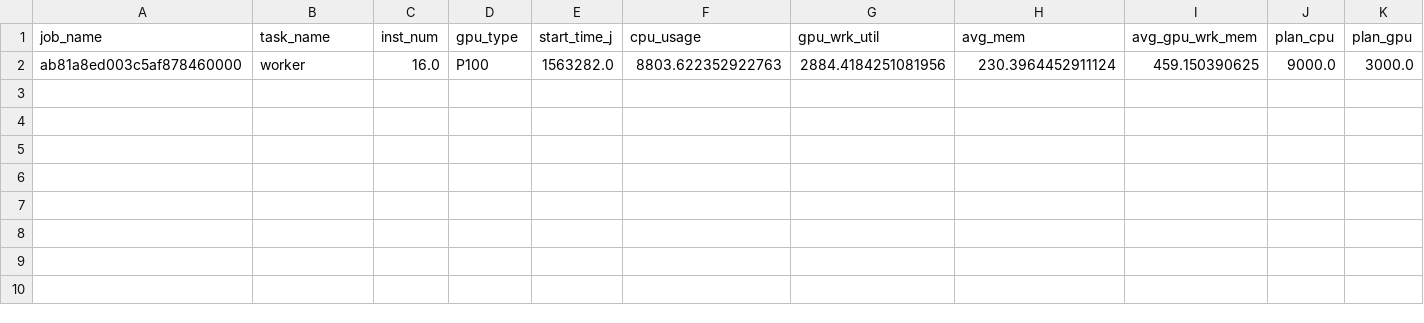
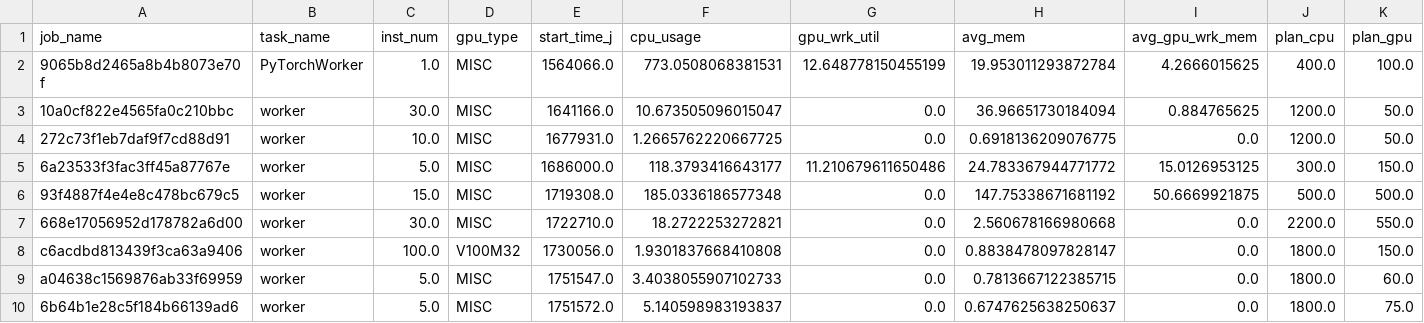
Before and after one commit to chenhailiang15/HyperWeave, a CSV file: dataset/exp_data/sim_ali_trace_job_info_sub.csv, drawn as a sheet; only a part is shown; removed rows and columns are numbered as before the commit, all else as after; rows hold the shown columns only; the diff names each change by its address in the sheet, - before the commit and + after, or states it on an @@ line.

```diff
--- a/dataset/exp_data/sim_ali_trace_job_info_sub.csv
+++ b/dataset/exp_data/sim_ali_trace_job_info_sub.csv
-row 2: ab81a8ed003c5af878460000 | worker | 16.0 | P100 | 1563282.0 | 8803.622352922763 | 2884.4184251081956 | 230.3964452911124 | 459.150390625 | 9000.0 | 3000.0
+row 2: 9065b8d2465a8b4b8073e70f | PyTorchWorker | 1.0 | MISC | 1564066.0 | 773.0508068381531 | 12.648778150455199 | 19.953011293872784 | 4.2666015625 | 400.0 | 100.0
+row 3: 10a0cf822e4565fa0c210bbc | worker | 30.0 | MISC | 1641166.0 | 10.673505096015047 | 0.0 | 36.96651730184094 | 0.884765625 | 1200.0 | 50.0
+row 4: 272c73f1eb7daf9f7cd88d91 | worker | 10.0 | MISC | 1677931.0 | 1.2665762220667725 | 0.0 | 0.6918136209076775 | 0.0 | 1200.0 | 50.0
+row 5: 6a23533f3fac3ff45a87767e | worker | 5.0 | MISC | 1686000.0 | 118.3793416643177 | 11.210679611650486 | 24.783367944771772 | 15.0126953125 | 300.0 | 150.0
+row 6: 93f4887f4e4e8c478bc679c5 | worker | 15.0 | MISC | 1719308.0 | 185.0336186577348 | 0.0 | 147.75338671681192 | 50.6669921875 | 500.0 | 500.0
+row 7: 668e17056952d178782a6d00 | worker | 30.0 | MISC | 1722710.0 | 18.2722253272821 | 0.0 | 2.560678166980668 | 0.0 | 2200.0 | 550.0
+row 8: c6acdbd813439f3ca63a9406 | worker | 100.0 | V100M32 | 1730056.0 | 1.9301837668410808 | 0.0 | 0.8838478097828147 | 0.0 | 1800.0 | 150.0
+row 9: a04638c1569876ab33f69959 | worker | 5.0 | MISC | 1751547.0 | 3.4038055907102733 | 0.0 | 0.7813667122385715 | 0.0 | 1800.0 | 60.0
+row 10: 6b64b1e28c5f184b66139ad6 | worker | 5.0 | MISC | 1751572.0 | 5.140598983193837 | 0.0 | 0.6747625638250637 | 0.0 | 1800.0 | 75.0
```
Also changed, not shown: 10 other files.
